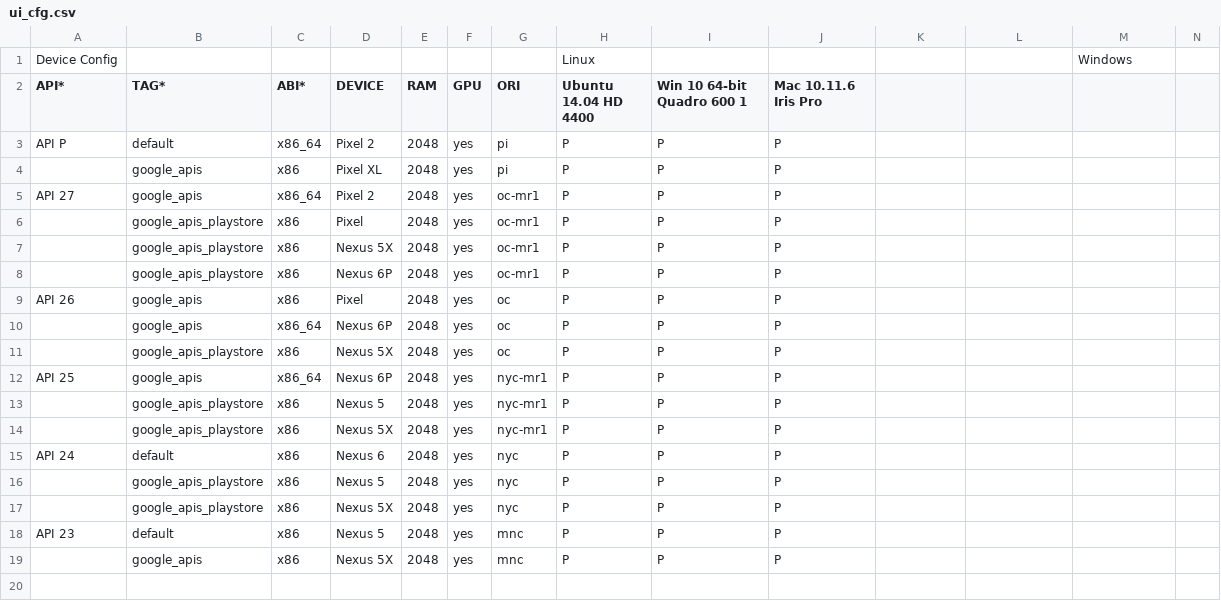
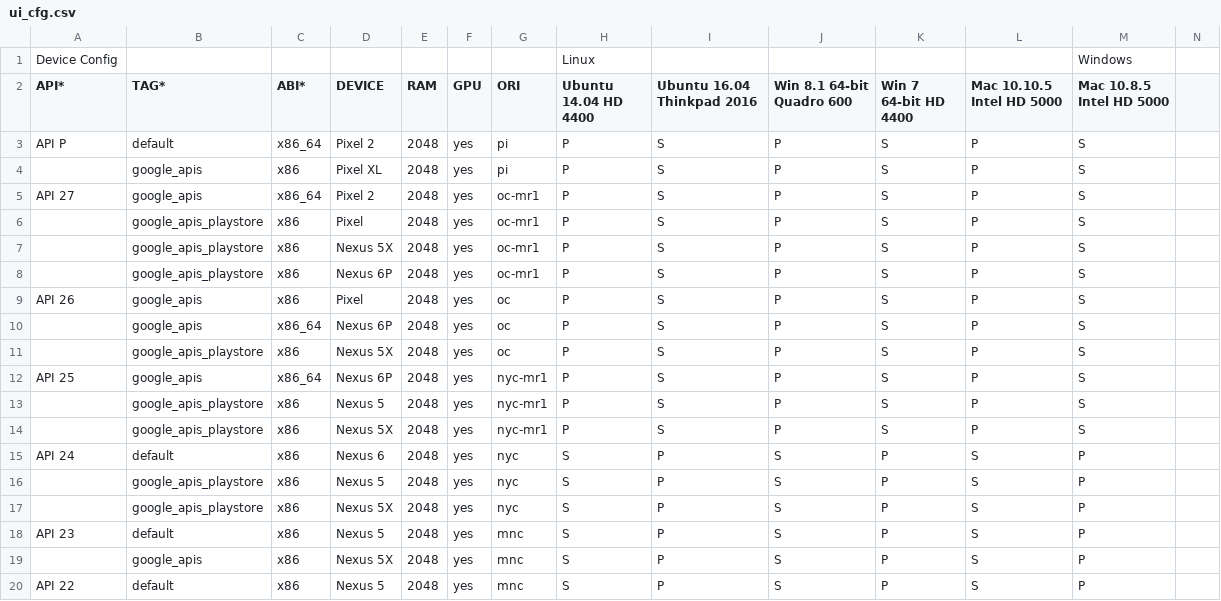
Before and after one commit to msft-mirror-aosp/platform.external.adt-infra, a CSV file: emu_test/config/ui_cfg.csv, drawn as a sheet; only a part is shown; rows hold the shown columns only; the diff names each change by its address in the sheet, - before the commit and + after, or states it on an @@ line.

```diff
--- a/emu_test/config/ui_cfg.csv
+++ b/emu_test/config/ui_cfg.csv
-I2: Win 10 64-bit Quadro 600 1
+I2: Ubuntu 16.04 Thinkpad 2016
-J2: Mac 10.11.6 Iris Pro
+J2: Win 8.1 64-bit Quadro 600
-K2: (empty)
+K2: Win 7 64-bit HD 4400
-L2: (empty)
+L2: Mac 10.10.5 Intel HD 5000
-M2: (empty)
+M2: Mac 10.8.5 Intel HD 5000
-I3:I14 (Ubuntu 16.04 Thinkpad 2016): P
+I3:I14 (Ubuntu 16.04 Thinkpad 2016): S
-K3:K14 (Win 7 64-bit HD 4400): (empty)
+K3:K14 (Win 7 64-bit HD 4400): S
-L3:L14 (Mac 10.10.5 Intel HD 5000): (empty)
+L3:L14 (Mac 10.10.5 Intel HD 5000): P
-M3:M14 (Mac 10.8.5 Intel HD 5000): (empty)
+M3:M14 (Mac 10.8.5 Intel HD 5000): S
-H15:H19 (Ubuntu 14.04 HD 4400): P
+H15:H19 (Ubuntu 14.04 HD 4400): S
-J15:J19 (Win 8.1 64-bit Quadro 600): P
+J15:J19 (Win 8.1 64-bit Quadro 600): S
-K15:K19 (Win 7 64-bit HD 4400): (empty)
+K15:K19 (Win 7 64-bit HD 4400): P
-L15:L19 (Mac 10.10.5 Intel HD 5000): (empty)
+L15:L19 (Mac 10.10.5 Intel HD 5000): S
-M15:M19 (Mac 10.8.5 Intel HD 5000): (empty)
+M15:M19 (Mac 10.8.5 Intel HD 5000): P
+row 20: API 22 | default | x86 | Nexus 5 | 2048 | yes | mnc | S | P | S | P | S | P
```
Also changed, not shown: emu_test/config/boot_cfg.csv, 1 other file.
